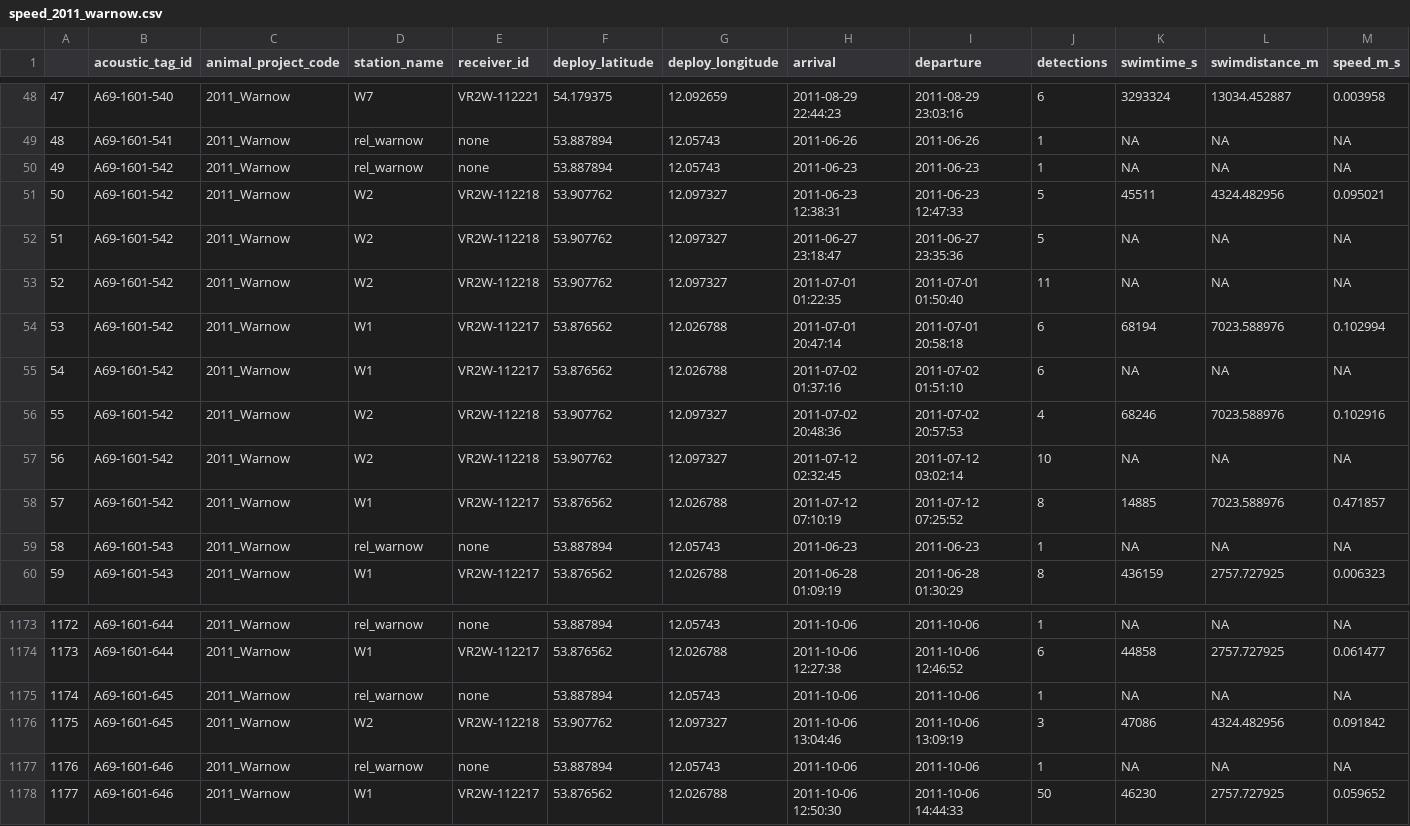
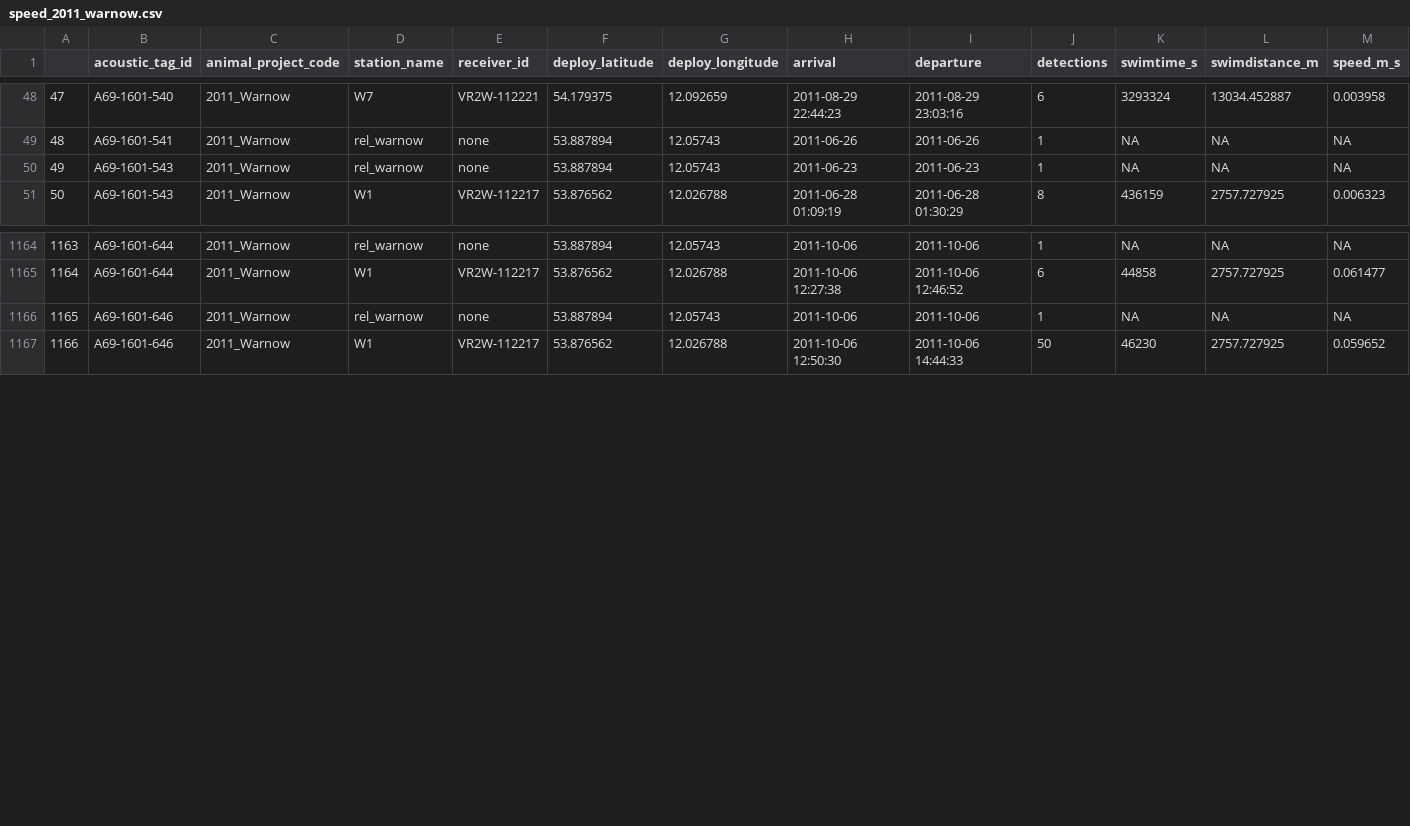
Before and after one commit to PieterjanVerhelst/eel-meta-analysis, a CSV file: data/interim/speed/speed_2011_warnow.csv, drawn as a sheet; only a part is shown, gaps mark what is left out; removed rows and columns are numbered as before the commit, all else as after; rows hold the shown columns only; the diff names each change by its address in the sheet, - before the commit and + after, or states it on an @@ line.

```diff
--- a/data/interim/speed/speed_2011_warnow.csv
+++ b/data/interim/speed/speed_2011_warnow.csv
-row 50: 49 | A69-1601-542 | 2011_Warnow | rel_warnow | none | 53.887894 | 12.05743 | 2011-06-23 | 2011-06-23 | 1 | NA | NA | NA
-row 51: 50 | A69-1601-542 | 2011_Warnow | W2 | VR2W-112218 | 53.907762 | 12.097327 | 2011-06-23 12:38:31 | 2011-06-23 12:47:33 | 5 | 45511 | 4324.482956 | 0.095021
-row 52: 51 | A69-1601-542 | 2011_Warnow | W2 | VR2W-112218 | 53.907762 | 12.097327 | 2011-06-27 23:18:47 | 2011-06-27 23:35:36 | 5 | NA | NA | NA
-row 53: 52 | A69-1601-542 | 2011_Warnow | W2 | VR2W-112218 | 53.907762 | 12.097327 | 2011-07-01 01:22:35 | 2011-07-01 01:50:40 | 11 | NA | NA | NA
-row 54: 53 | A69-1601-542 | 2011_Warnow | W1 | VR2W-112217 | 53.876562 | 12.026788 | 2011-07-01 20:47:14 | 2011-07-01 20:58:18 | 6 | 68194 | 7023.588976 | 0.102994
-row 55: 54 | A69-1601-542 | 2011_Warnow | W1 | VR2W-112217 | 53.876562 | 12.026788 | 2011-07-02 01:37:16 | 2011-07-02 01:51:10 | 6 | NA | NA | NA
-row 56: 55 | A69-1601-542 | 2011_Warnow | W2 | VR2W-112218 | 53.907762 | 12.097327 | 2011-07-02 20:48:36 | 2011-07-02 20:57:53 | 4 | 68246 | 7023.588976 | 0.102916
-row 57: 56 | A69-1601-542 | 2011_Warnow | W2 | VR2W-112218 | 53.907762 | 12.097327 | 2011-07-12 02:32:45 | 2011-07-12 03:02:14 | 10 | NA | NA | NA
-row 58: 57 | A69-1601-542 | 2011_Warnow | W1 | VR2W-112217 | 53.876562 | 12.026788 | 2011-07-12 07:10:19 | 2011-07-12 07:25:52 | 8 | 14885 | 7023.588976 | 0.471857
@@ column A renumbered from row 50 down @@
-row 1175: 1174 | A69-1601-645 | 2011_Warnow | rel_warnow | none | 53.887894 | 12.05743 | 2011-10-06 | 2011-10-06 | 1 | NA | NA | NA
-row 1176: 1175 | A69-1601-645 | 2011_Warnow | W2 | VR2W-112218 | 53.907762 | 12.097327 | 2011-10-06 13:04:46 | 2011-10-06 13:09:19 | 3 | 47086 | 4324.482956 | 0.091842
```
Also changed, not shown: data/interim/migration/migration_2011_warnow.csv, 1 other file.
